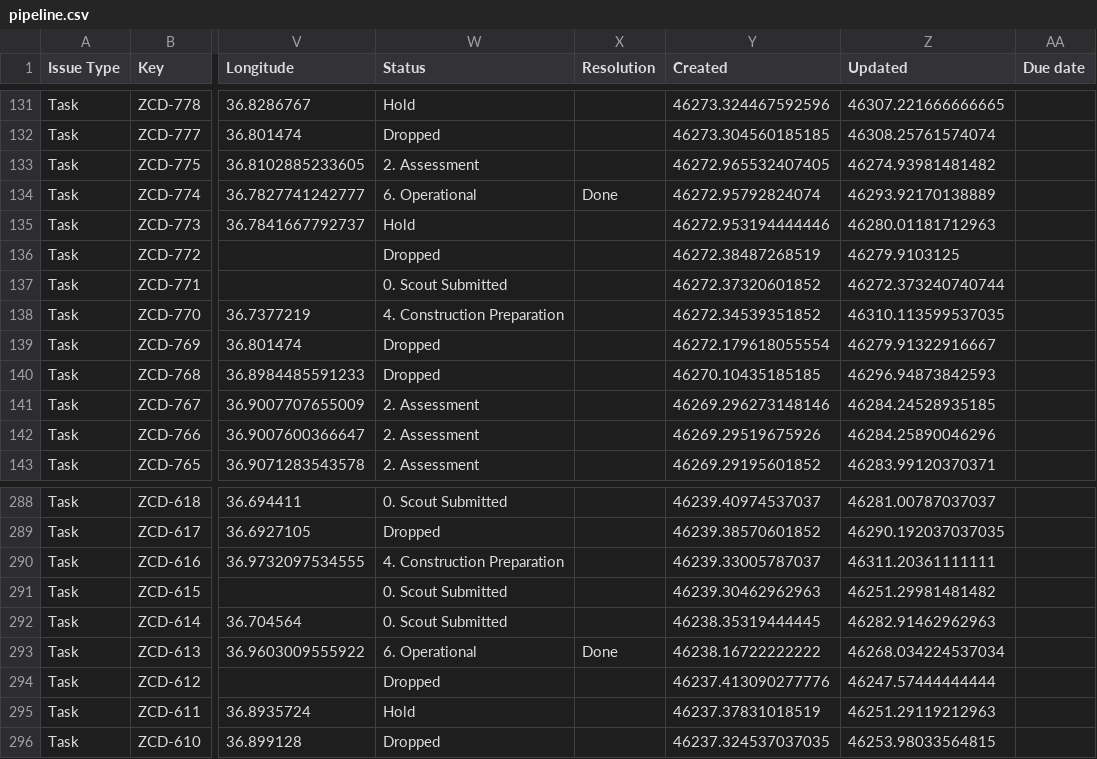
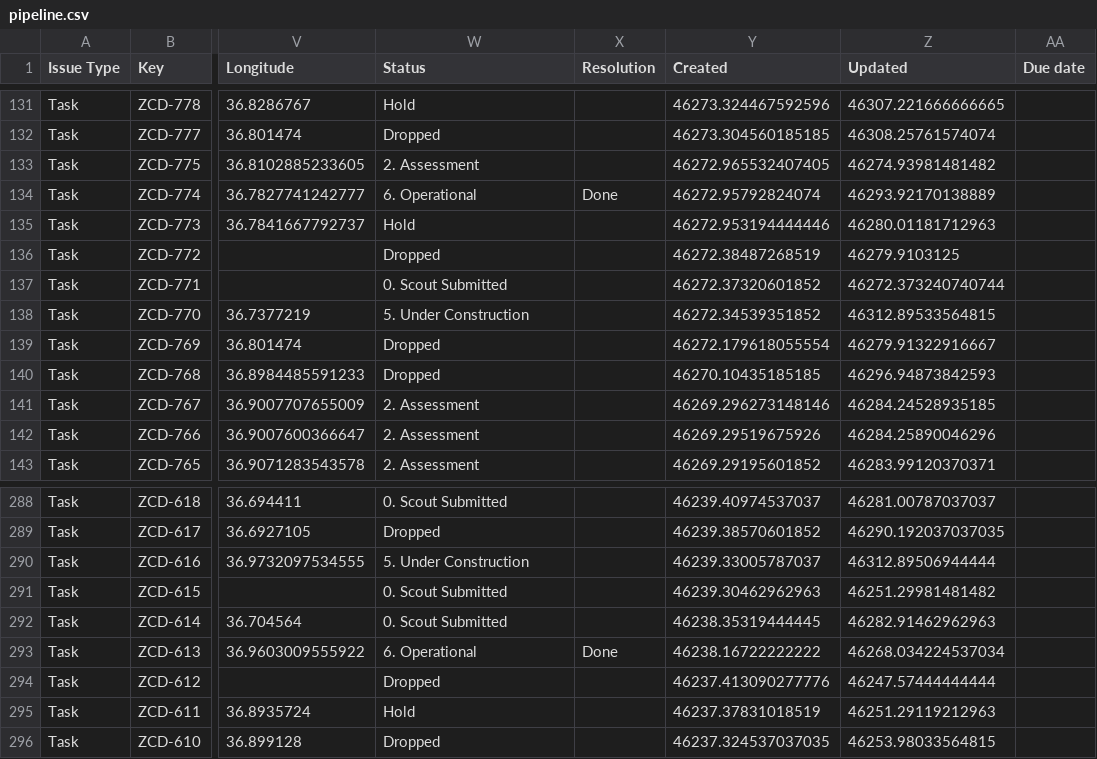
Before and after one commit to keithkinuthiakamauzeno/Network-Overview-Dashboard, a CSV file: data/pipeline.csv, drawn as a sheet; only a part is shown, gaps mark what is left out; the diff names each change by its address in the sheet, - before the commit and + after, or states it on an @@ line.

```diff
--- a/data/pipeline.csv
+++ b/data/pipeline.csv
-W138 (Status): 4. Construction Preparation
+W138 (Status): 5. Under Construction
-Z138 (Updated): 46310.113599537035
+Z138 (Updated): 46312.89533564815
-W290 (Status): 4. Construction Preparation
+W290 (Status): 5. Under Construction
-Z290 (Updated): 46311.20361111111
+Z290 (Updated): 46312.89506944444
```
